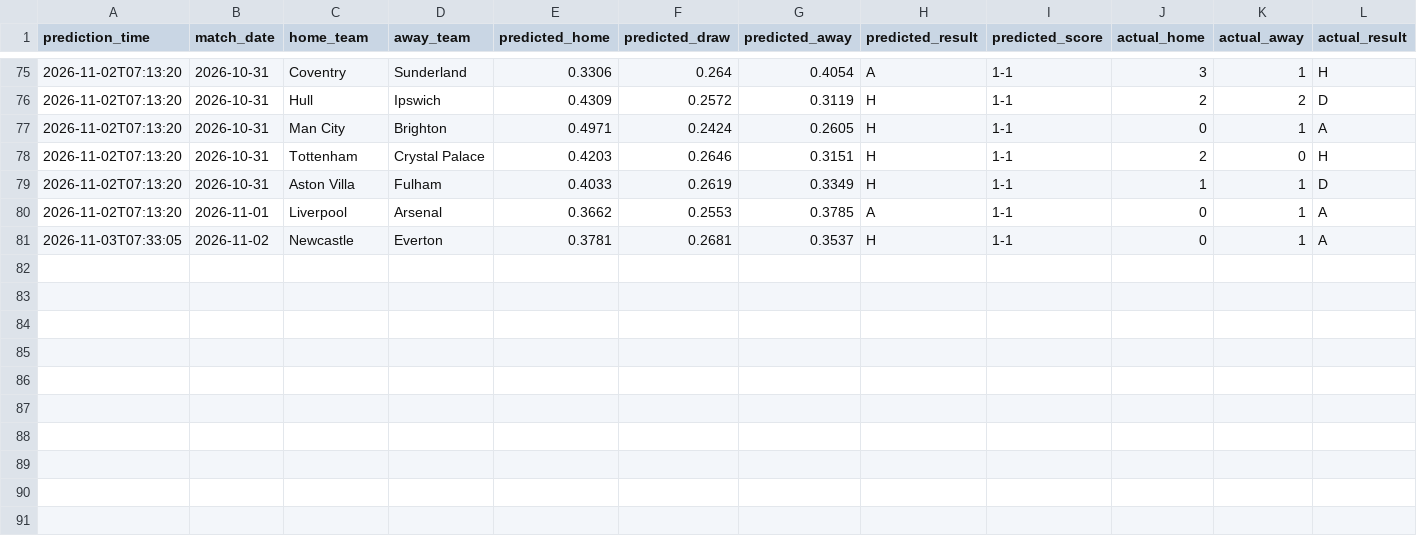
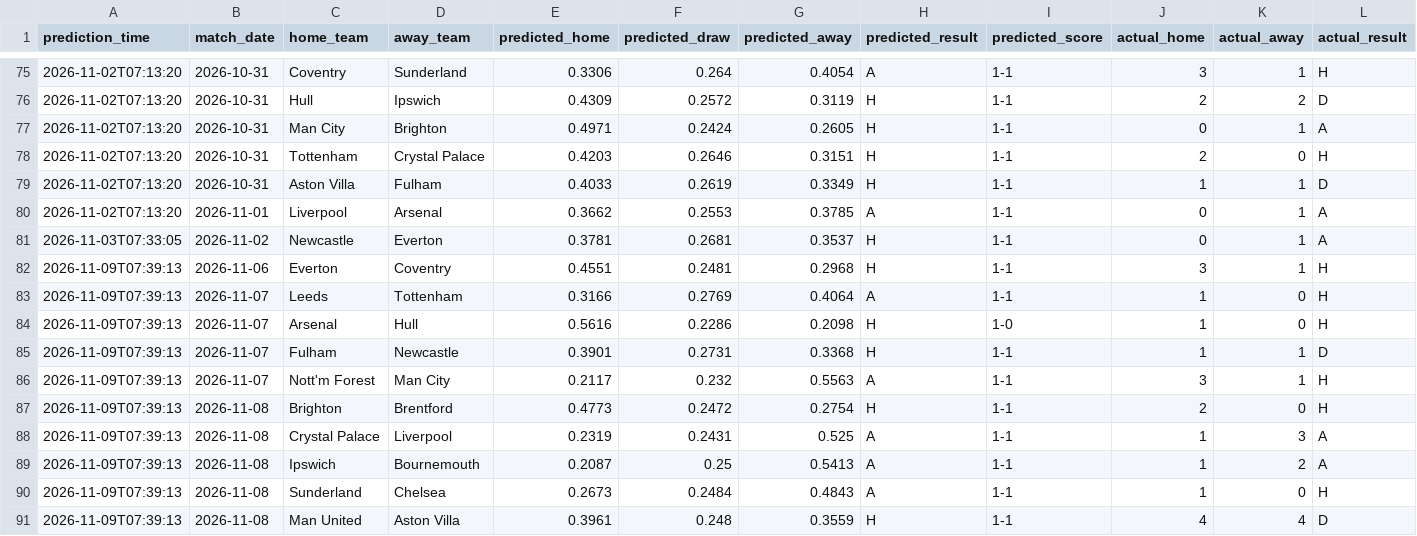
Before and after one commit to JM05326-debug/ballfoot, a CSV file: data/predictions/prediction_history.csv, drawn as a sheet; only a part is shown, gaps mark what is left out; rows hold the shown columns only; the diff names each change by its address in the sheet, - before the commit and + after, or states it on an @@ line.

```diff
--- a/data/predictions/prediction_history.csv
+++ b/data/predictions/prediction_history.csv
+row 82: 2026-11-09T07:39:13 | 2026-11-06 | Everton | Coventry | 0.4551 | 0.2481 | 0.2968 | H | 1-1 | 3 | 1 | H
+row 83: 2026-11-09T07:39:13 | 2026-11-07 | Leeds | Tottenham | 0.3166 | 0.2769 | 0.4064 | A | 1-1 | 1 | 0 | H
+row 84: 2026-11-09T07:39:13 | 2026-11-07 | Arsenal | Hull | 0.5616 | 0.2286 | 0.2098 | H | 1-0 | 1 | 0 | H
+row 85: 2026-11-09T07:39:13 | 2026-11-07 | Fulham | Newcastle | 0.3901 | 0.2731 | 0.3368 | H | 1-1 | 1 | 1 | D
+row 86: 2026-11-09T07:39:13 | 2026-11-07 | Nott'm Forest | Man City | 0.2117 | 0.232 | 0.5563 | A | 1-1 | 3 | 1 | H
+row 87: 2026-11-09T07:39:13 | 2026-11-08 | Brighton | Brentford | 0.4773 | 0.2472 | 0.2754 | H | 1-1 | 2 | 0 | H
+row 88: 2026-11-09T07:39:13 | 2026-11-08 | Crystal Palace | Liverpool | 0.2319 | 0.2431 | 0.525 | A | 1-1 | 1 | 3 | A
+row 89: 2026-11-09T07:39:13 | 2026-11-08 | Ipswich | Bournemouth | 0.2087 | 0.25 | 0.5413 | A | 1-1 | 1 | 2 | A
+row 90: 2026-11-09T07:39:13 | 2026-11-08 | Sunderland | Chelsea | 0.2673 | 0.2484 | 0.4843 | A | 1-1 | 1 | 0 | H
+row 91: 2026-11-09T07:39:13 | 2026-11-08 | Man United | Aston Villa | 0.3961 | 0.248 | 0.3559 | H | 1-1 | 4 | 4 | D
```
Also changed, not shown: data/processed/fixtures_full.csv, data/processed/fuzzy_outputs.csv, 21 other files.
